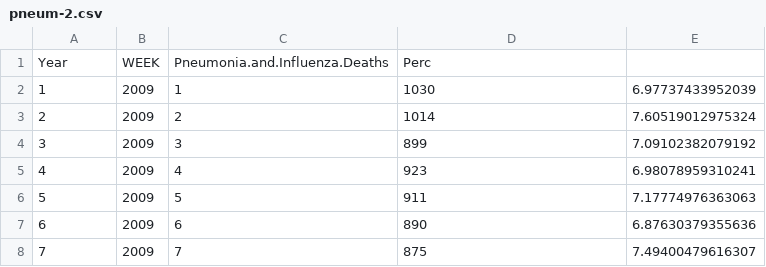
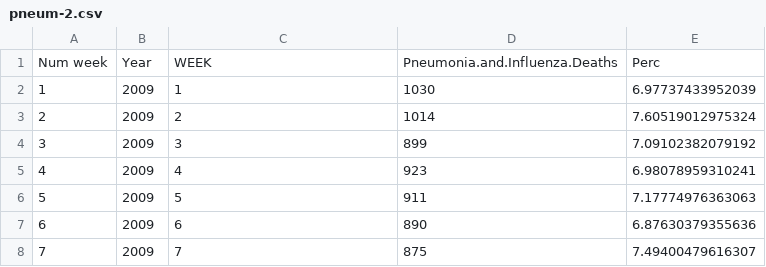
Before and after one commit to VictoriaOleynik/Projects, a CSV file: pneum-2.csv, drawn as a sheet; only a part is shown.

Commit message:
Update pneum-2.csv

```diff
--- a/pneum-2.csv
+++ b/pneum-2.csv
@@ -1,2 +1,2 @@
-"Year","WEEK","Pneumonia.and.Influenza.Deaths","Perc"
+"Num week","Year","WEEK","Pneumonia.and.Influenza.Deaths","Perc"
 "1",2009,1,1030,6.97737433952039
```
